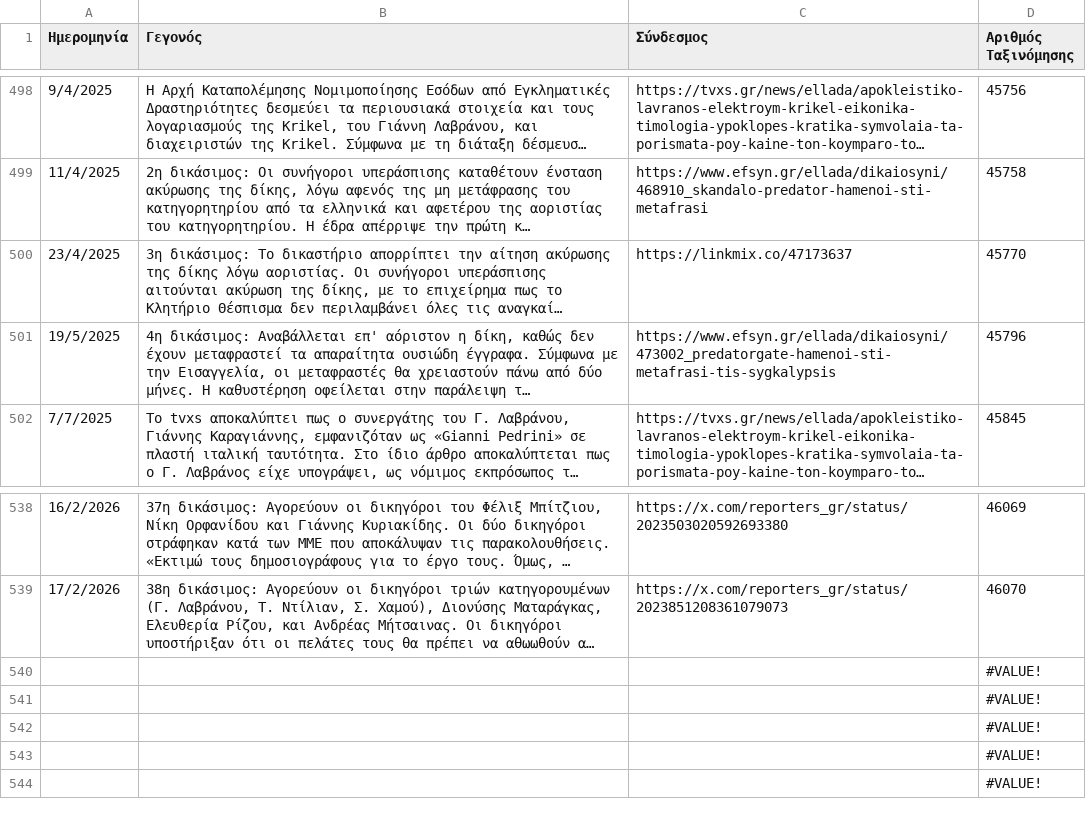
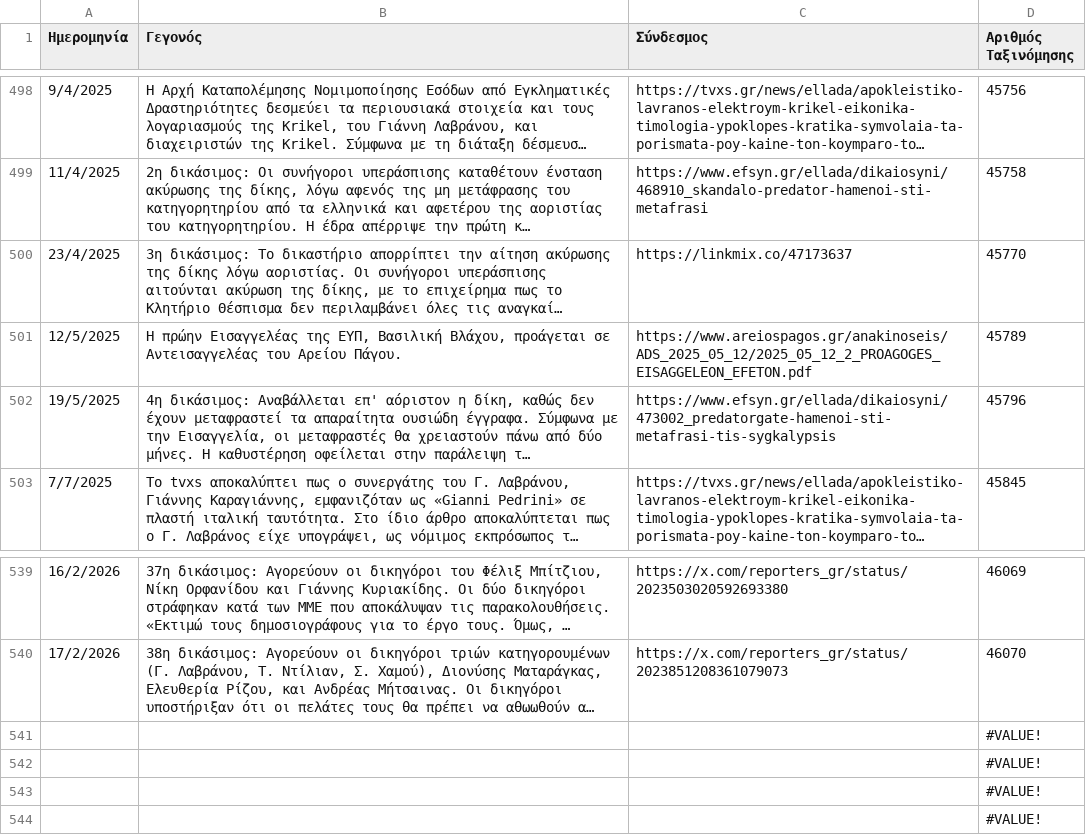
Before and after one commit to predatorgate/predatorgate.github.io, a CSV file: data/gr/timeline.csv, drawn as a sheet; only a part is shown, gaps mark what is left out; long unchanged cells end in …; removed rows and columns are numbered as before the commit, all else as after; the diff names each change by its address in the sheet, - before the commit and + after, or states it on an @@ line.

Commit message:
update data

```diff
--- a/data/gr/timeline.csv
+++ b/data/gr/timeline.csv
+row 501: 12/5/2025 | Η πρώην Εισαγγελέας της ΕΥΠ, Βασιλική Βλάχου, προάγεται σε Αντεισαγγελέας του Αρείου Πάγου. | https://www.areiospagos.gr/anakinoseis/ADS_2025_05_12/2025_05_12_2_PROAGOGES_EISAGGELEON_EFETON.pdf | 45789
-row 540:  |  |  | #VALUE!
```
Also changed, not shown: data/en/timeline.csv, 1 other file.
